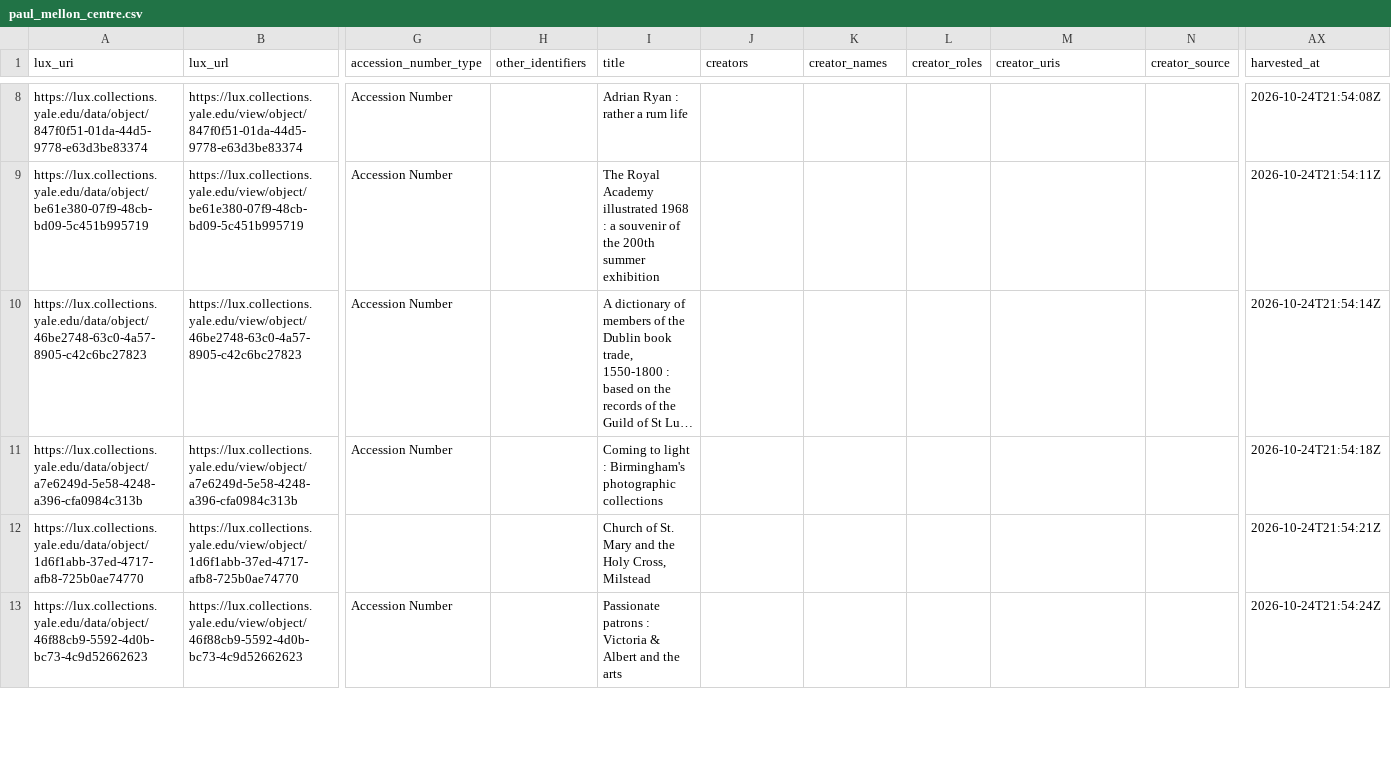
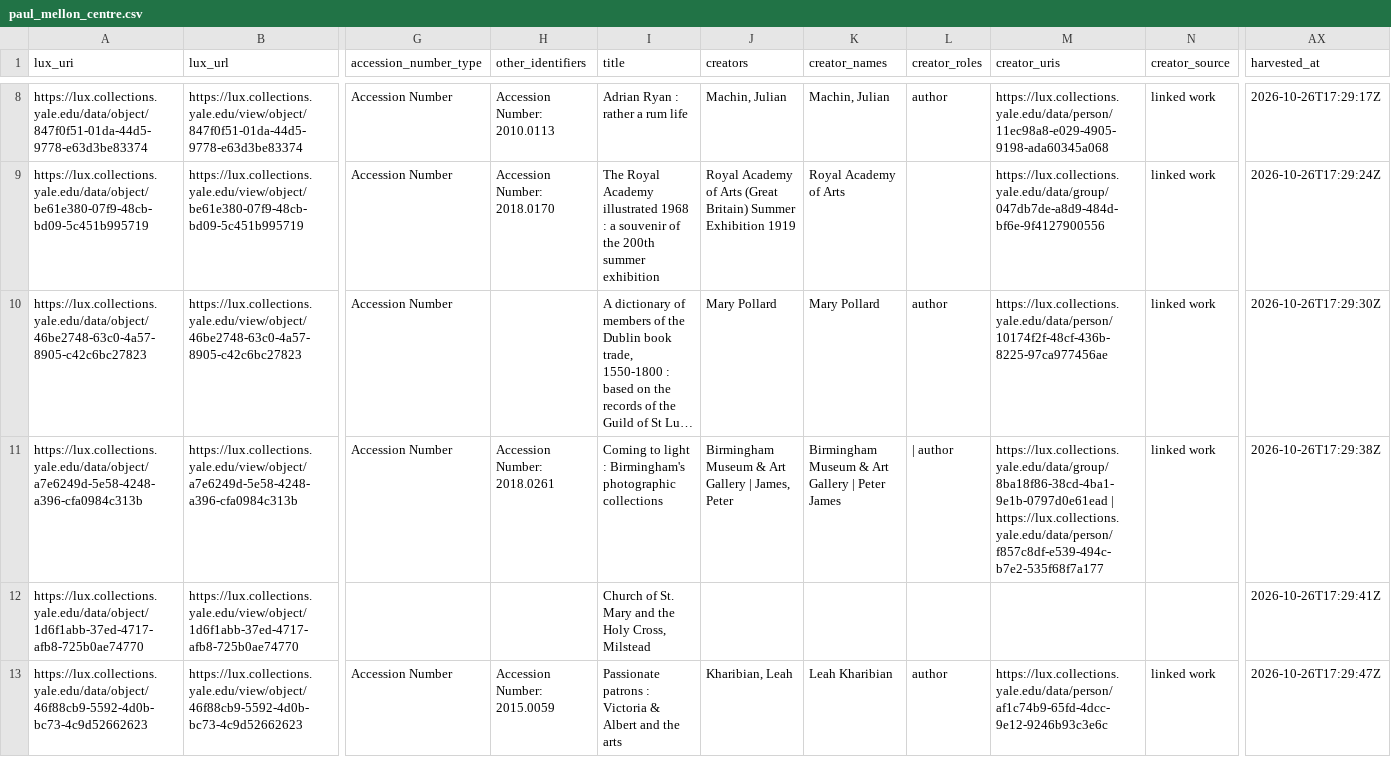
Before and after one commit to art72-dev/yale-museum-keepsake, a CSV file: data/lux/samples/paul_mellon_centre.csv, drawn as a sheet; only a part is shown, gaps mark what is left out; long unchanged cells end in …; the diff covers the shown part only; the diff names each change by its address in the sheet, - before the commit and + after, or states it on an @@ line.

```diff
--- a/data/lux/samples/paul_mellon_centre.csv
+++ b/data/lux/samples/paul_mellon_centre.csv
-H8 (other_identifiers): (empty)
+H8 (other_identifiers): Accession Number: 2010.0113
-J8 (creators): (empty)
+J8 (creators): Machin, Julian
-K8 (creator_names): (empty)
+K8 (creator_names): Machin, Julian
-L8 (creator_roles): (empty)
+L8 (creator_roles): author
-M8 (creator_uris): (empty)
+M8 (creator_uris): https://lux.collections.yale.edu/data/person/11ec98a8-e029-4905-9198-ada60345a068
-N8:N11 (creator_source): (empty)
+N8:N11 (creator_source): linked work
-AX8 (harvested_at): 2026-10-24T21:54:08Z
+AX8 (harvested_at): 2026-10-26T17:29:17Z
-H9 (other_identifiers): (empty)
+H9 (other_identifiers): Accession Number: 2018.0170
-J9 (creators): (empty)
+J9 (creators): Royal Academy of Arts (Great Britain) Summer Exhibition 1919
-K9 (creator_names): (empty)
+K9 (creator_names): Royal Academy of Arts
-M9 (creator_uris): (empty)
+M9 (creator_uris): https://lux.collections.yale.edu/data/group/047db7de-a8d9-484d-bf6e-9f4127900556
-AX9 (harvested_at): 2026-10-24T21:54:11Z
+AX9 (harvested_at): 2026-10-26T17:29:24Z
-J10 (creators): (empty)
+J10 (creators): Mary Pollard
-K10 (creator_names): (empty)
+K10 (creator_names): Mary Pollard
-L10 (creator_roles): (empty)
+L10 (creator_roles): author
-M10 (creator_uris): (empty)
+M10 (creator_uris): https://lux.collections.yale.edu/data/person/10174f2f-48cf-436b-8225-97ca977456ae
-AX10 (harvested_at): 2026-10-24T21:54:14Z
+AX10 (harvested_at): 2026-10-26T17:29:30Z
-H11 (other_identifiers): (empty)
+H11 (other_identifiers): Accession Number: 2018.0261
-J11 (creators): (empty)
+J11 (creators): Birmingham Museum & Art Gallery | James, Peter
-K11 (creator_names): (empty)
+K11 (creator_names): Birmingham Museum & Art Gallery | Peter James
-L11 (creator_roles): (empty)
+L11 (creator_roles): | author
-M11 (creator_uris): (empty)
+M11 (creator_uris): https://lux.collections.yale.edu/data/group/8ba18f86-38cd-4ba1-9e1b-0797d0e61ead | https://lux.collections.yale.edu/data/person/f857c8df-e539-494c-b7e2-535f68f7a177
-AX11 (harvested_at): 2026-10-24T21:54:18Z
+AX11 (harvested_at): 2026-10-26T17:29:38Z
-AX12 (harvested_at): 2026-10-24T21:54:21Z
+AX12 (harvested_at): 2026-10-26T17:29:41Z
-H13 (other_identifiers): (empty)
+H13 (other_identifiers): Accession Number: 2015.0059
-J13 (creators): (empty)
+J13 (creators): Kharibian, Leah
-K13 (creator_names): (empty)
+K13 (creator_names): Leah Kharibian
-L13 (creator_roles): (empty)
+L13 (creator_roles): author
-M13 (creator_uris): (empty)
+M13 (creator_uris): https://lux.collections.yale.edu/data/person/af1c74b9-65fd-4dcc-9e12-9246b93c3e6c
-N13 (creator_source): (empty)
+N13 (creator_source): linked work
-AX13 (harvested_at): 2026-10-24T21:54:24Z
+AX13 (harvested_at): 2026-10-26T17:29:47Z
```
Also changed, not shown: 80 edited cells elsewhere in this file, data/lux/samples/babylonian_collection.csv, data/lux/samples/campus_art.csv, 35 other files.
